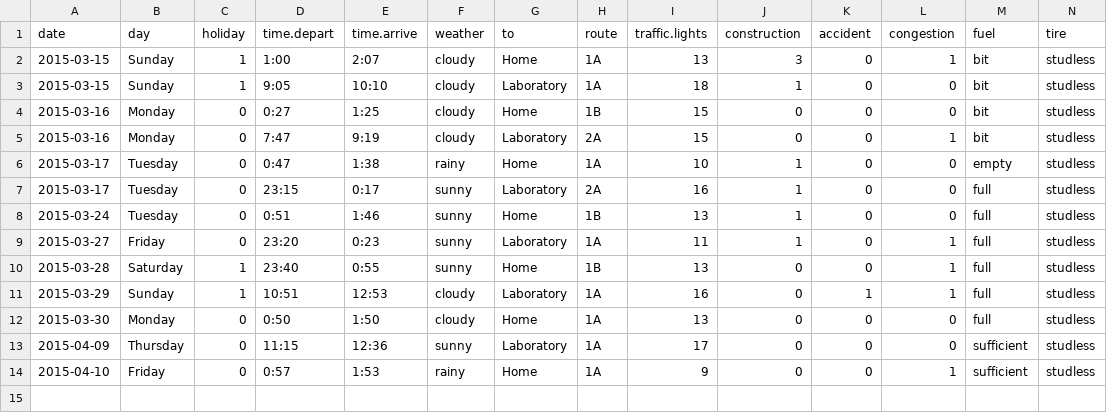
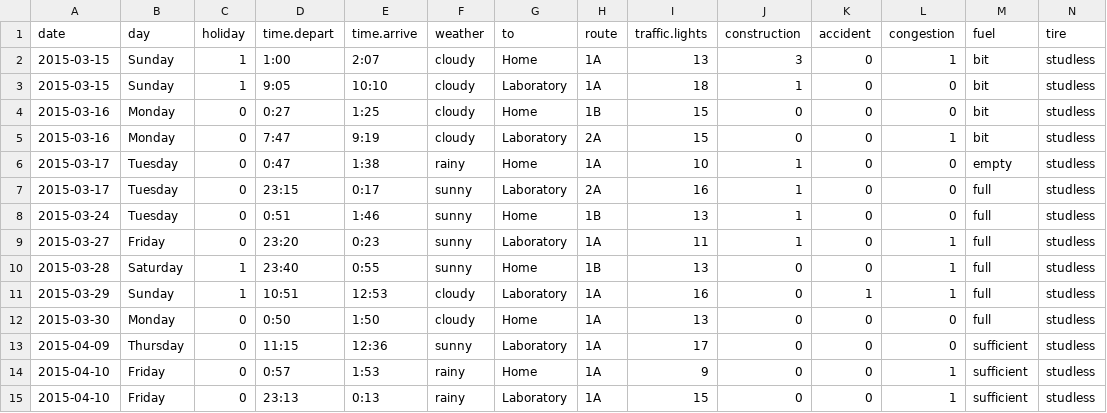
Before and after one commit to uribo/mydata, a CSV file: route246.csv, drawn as a sheet; only a part is shown; rows hold the shown columns only; the diff names each change by its address in the sheet, - before the commit and + after, or states it on an @@ line.

Commit message:
[upgrade]2015-04-10 2

```diff
--- a/route246.csv
+++ b/route246.csv
+row 15: 2015-04-10 | Friday | 0 | 23:13 | 0:13 | rainy | Laboratory | 1A | 15 | 0 | 0 | 1 | sufficient | studless
```
